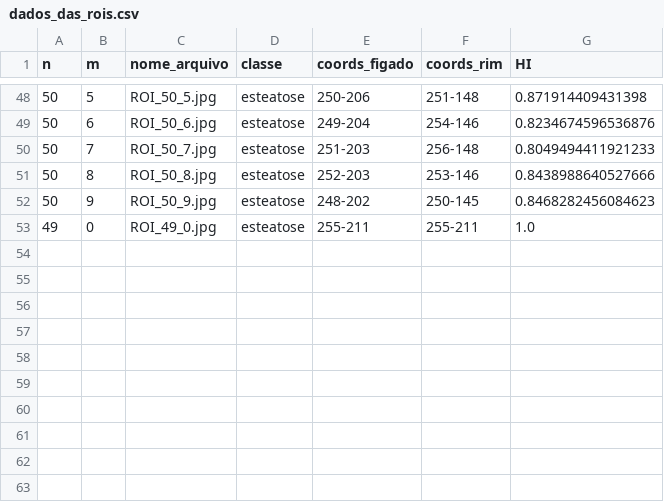
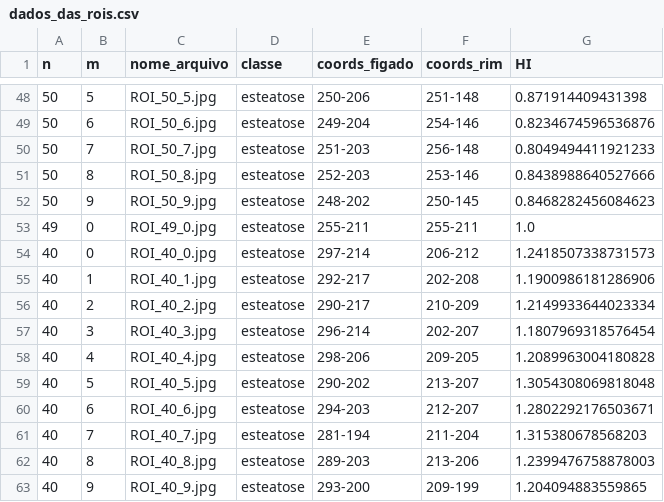
Before and after one commit to viniaug7/SteatosisAI, a CSV file: dados_das_rois.csv, drawn as a sheet; only a part is shown, gaps mark what is left out; the diff names each change by its address in the sheet, - before the commit and + after, or states it on an @@ line.

```diff
--- a/dados_das_rois.csv
+++ b/dados_das_rois.csv
+row 54: 40 | 0 | ROI_40_0.jpg | esteatose | 297-214 | 206-212 | 1.2418507338731573
+row 55: 40 | 1 | ROI_40_1.jpg | esteatose | 292-217 | 202-208 | 1.1900986181286906
+row 56: 40 | 2 | ROI_40_2.jpg | esteatose | 290-217 | 210-209 | 1.2149933644023334
+row 57: 40 | 3 | ROI_40_3.jpg | esteatose | 296-214 | 202-207 | 1.1807969318576454
+row 58: 40 | 4 | ROI_40_4.jpg | esteatose | 298-206 | 209-205 | 1.2089963004180828
+row 59: 40 | 5 | ROI_40_5.jpg | esteatose | 290-202 | 213-207 | 1.3054308069818048
+row 60: 40 | 6 | ROI_40_6.jpg | esteatose | 294-203 | 212-207 | 1.2802292176503671
+row 61: 40 | 7 | ROI_40_7.jpg | esteatose | 281-194 | 211-204 | 1.315380678568203
+row 62: 40 | 8 | ROI_40_8.jpg | esteatose | 289-203 | 213-206 | 1.2399476758878003
+row 63: 40 | 9 | ROI_40_9.jpg | esteatose | 293-200 | 209-199 | 1.204094883559865
```
Also changed, not shown: 11 other files.
